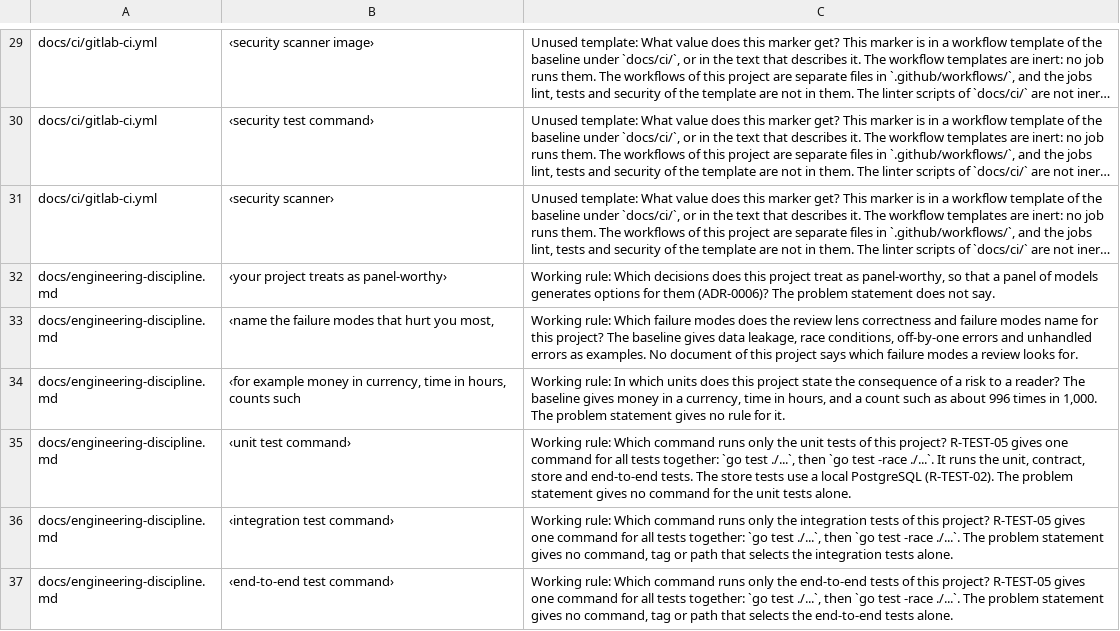
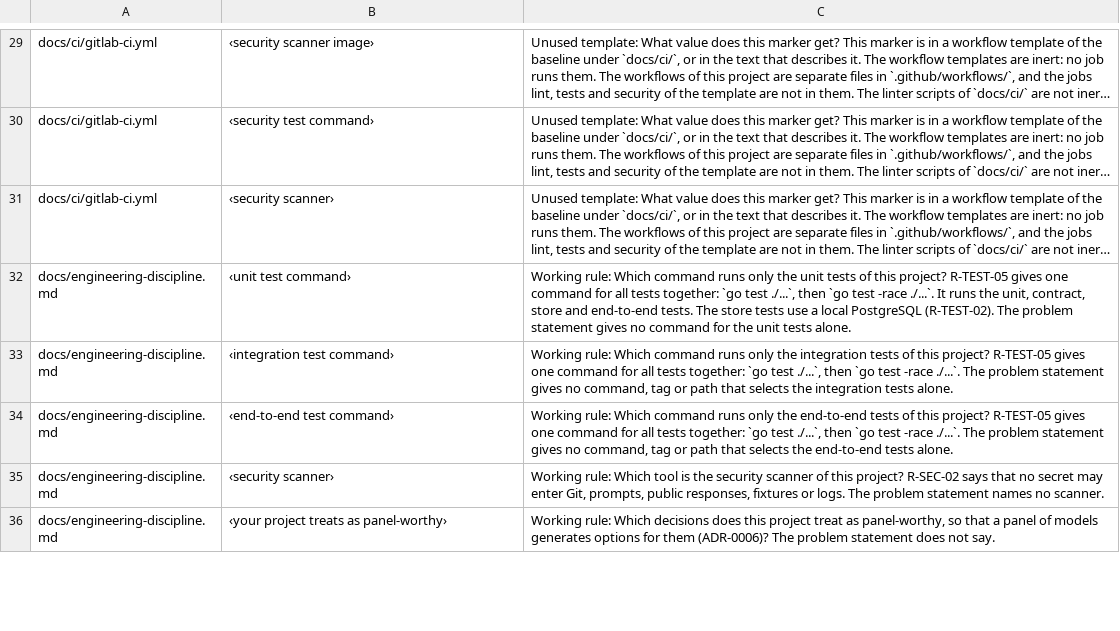
Before and after one commit to pharzam/chat-orchestrator, a TSV file: docs/setup/open-gaps.tsv, drawn as a sheet; only a part is shown, gaps mark what is left out; long unchanged cells end in …; removed rows and columns are numbered as before the commit, all else as after; the diff covers the shown part only; the diff names each change by its address in the sheet, - before the commit and + after, or states it on an @@ line.

```diff
--- a/docs/setup/open-gaps.tsv
+++ b/docs/setup/open-gaps.tsv
-row 33: docs/engineering-discipline.md | ‹name the failure modes that hurt you most, | Working rule: Which failure modes does the review lens correctness and failure modes name for this project? The baseline gives data leakage, race conditions, off-by-one errors and unhandled errors as examples. No document of this project says which failure modes a review looks for.
-row 34: docs/engineering-discipline.md | ‹for example money in currency, time in hours, counts such | Working rule: In which units does this project state the consequence of a risk to a reader? The baseline gives money in a currency, time in hours, and a count such as about 996 times in 1,000. The problem statement gives no rule for it.
+row 35: docs/engineering-discipline.md | ‹security scanner› | Working rule: Which tool is the security scanner of this project? R-SEC-02 says that no secret may enter Git, prompts, public responses, fixtures or logs. The problem statement names no scanner.
@@ row 32 moved to row 36: docs/engineering-discipline.md @@
```
Also changed, not shown: 5 added rows, 2 moved rows and 3 edited cells elsewhere in this file, 15 other files.
